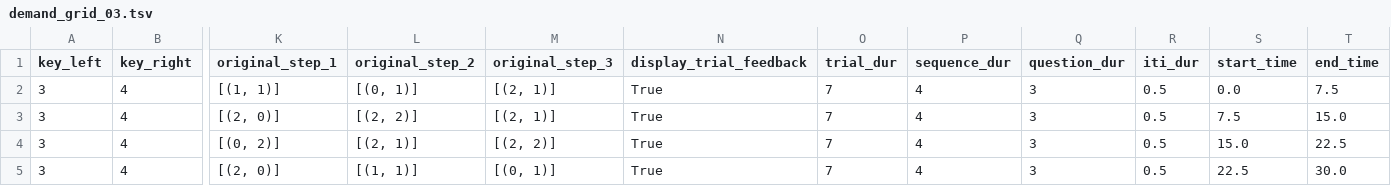
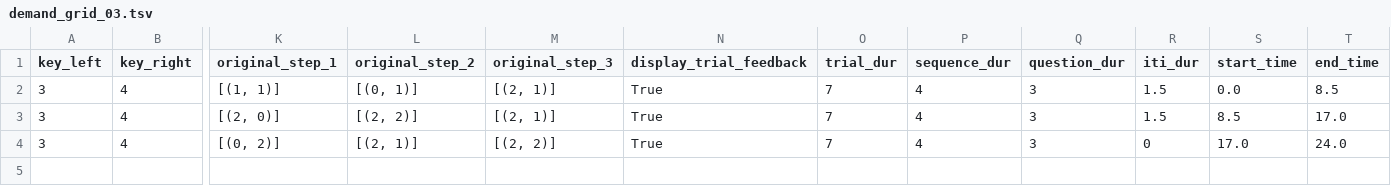
Before and after one commit to meganmarkiewicz/MultiTaskBattery_7TProject, a TSV file: experiments/7TP/task_files/demand_grid/demand_grid_03.tsv, drawn as a sheet; only a part is shown, gaps mark what is left out; rows hold the shown columns only; the diff names each change by its address in the sheet, - before the commit and + after, or states it on an @@ line.

```diff
--- a/experiments/7TP/task_files/demand_grid/demand_grid_03.tsv
+++ b/experiments/7TP/task_files/demand_grid/demand_grid_03.tsv
-R2:R3 (iti_dur): 0.5
+R2:R3 (iti_dur): 1.5
-T2 (end_time): 7.5
+T2 (end_time): 8.5
-S3 (start_time): 7.5
+S3 (start_time): 8.5
-T3 (end_time): 15.0
+T3 (end_time): 17.0
-R4 (iti_dur): 0.5
+R4 (iti_dur): 0
-S4 (start_time): 15.0
+S4 (start_time): 17.0
-T4 (end_time): 22.5
+T4 (end_time): 24.0
-row 5: 3 | 4 | [(2, 0)] | [(1, 1)] | [(0, 1)] | True | 7 | 4 | 3 | 0.5 | 22.5 | 30.0
```
Also changed, not shown: experiments/7TP/task_files/demand_grid/demand_grid_01.tsv, experiments/7TP/task_files/demand_grid/demand_grid_02.tsv, 17 other files.
